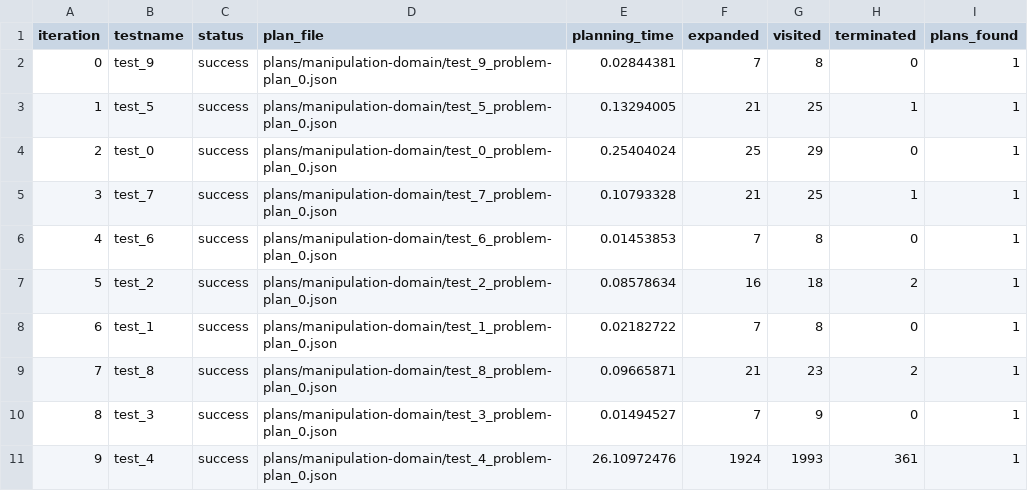
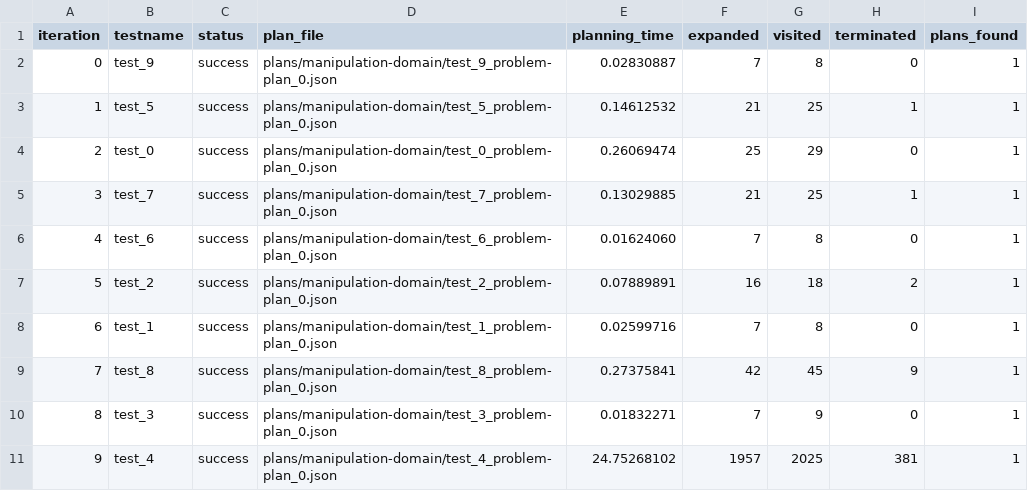
Before and after one commit to PetervDooren/PyDPOCL, a CSV file: test_results.csv, drawn as a sheet.

Commit message:
ran test

```diff
--- a/test_results.csv
+++ b/test_results.csv
@@ -1,11 +1,11 @@
 iteration,testname,status,plan_file,planning_time,expanded,visited,terminated,plans_found
-0,test_9,success,plans/manipulation-domain/test_9_problem-plan_0.json,0.02844381,7,8,0,1
-1,test_5,success,plans/manipulation-domain/test_5_problem-plan_0.json,0.13294005,21,25,1,1
-2,test_0,success,plans/manipulation-domain/test_0_problem-plan_0.json,0.25404024,25,29,0,1
-3,test_7,success,plans/manipulation-domain/test_7_problem-plan_0.json,0.10793328,21,25,1,1
-4,test_6,success,plans/manipulation-domain/test_6_problem-plan_0.json,0.01453853,7,8,0,1
-5,test_2,success,plans/manipulation-domain/test_2_problem-plan_0.json,0.08578634,16,18,2,1
-6,test_1,success,plans/manipulation-domain/test_1_problem-plan_0.json,0.02182722,7,8,0,1
-7,test_8,success,plans/manipulation-domain/test_8_problem-plan_0.json,0.09665871,21,23,2,1
-8,test_3,success,plans/manipulation-domain/test_3_problem-plan_0.json,0.01494527,7,9,0,1
-9,test_4,success,plans/manipulation-domain/test_4_problem-plan_0.json,26.10972476,1924,1993,361,1
+0,test_9,success,plans/manipulation-domain/test_9_problem-plan_0.json,0.02830887,7,8,0,1
+1,test_5,success,plans/manipulation-domain/test_5_problem-plan_0.json,0.14612532,21,25,1,1
+2,test_0,success,plans/manipulation-domain/test_0_problem-plan_0.json,0.26069474,25,29,0,1
+3,test_7,success,plans/manipulation-domain/test_7_problem-plan_0.json,0.13029885,21,25,1,1
+4,test_6,success,plans/manipulation-domain/test_6_problem-plan_0.json,0.01624060,7,8,0,1
+5,test_2,success,plans/manipulation-domain/test_2_problem-plan_0.json,0.07889891,16,18,2,1
+6,test_1,success,plans/manipulation-domain/test_1_problem-plan_0.json,0.02599716,7,8,0,1
+7,test_8,success,plans/manipulation-domain/test_8_problem-plan_0.json,0.27375841,42,45,9,1
+8,test_3,success,plans/manipulation-domain/test_3_problem-plan_0.json,0.01832271,7,9,0,1
+9,test_4,success,plans/manipulation-domain/test_4_problem-plan_0.json,24.75268102,1957,2025,381,1
```
Also changed, not shown: 20 other files.
